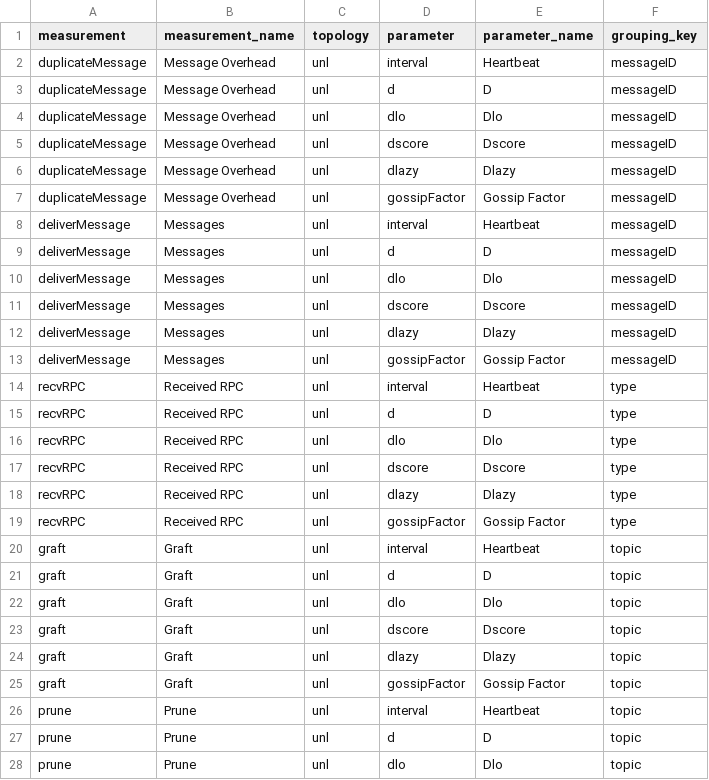
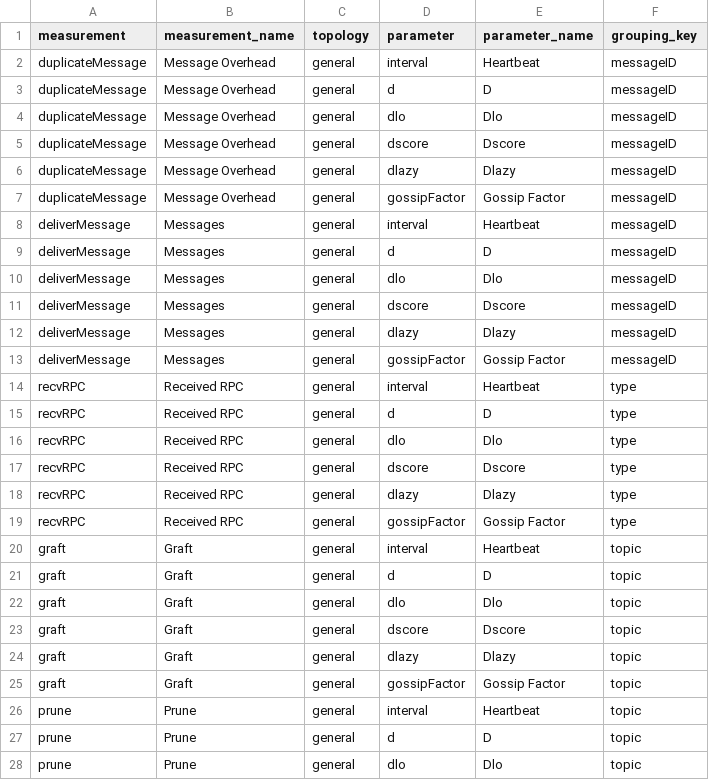
Before and after one commit to FlavScheidt/flexi-pipe, a CSV file: data/graphs_parameters.csv, drawn as a sheet; only a part is shown; the diff covers the shown part only.

Commit message:
Data analysis

```diff
--- a/data/graphs_parameters.csv
+++ b/data/graphs_parameters.csv
@@ -1,28 +1,28 @@
 measurement,measurement_name,topology,parameter,parameter_name,grouping_key
-duplicateMessage,Message Overhead,unl,interval,Heartbeat,messageID
-duplicateMessage,Message Overhead,unl,d,D,messageID
-duplicateMessage,Message Overhead,unl,dlo,Dlo,messageID
-duplicateMessage,Message Overhead,unl,dscore,Dscore,messageID
-duplicateMessage,Message Overhead,unl,dlazy,Dlazy,messageID
-duplicateMessage,Message Overhead,unl,gossipFactor,Gossip Factor,messageID
-deliverMessage,Messages,unl,interval,Heartbeat,messageID
-deliverMessage,Messages,unl,d,D,messageID
-deliverMessage,Messages,unl,dlo,Dlo,messageID
-deliverMessage,Messages,unl,dscore,Dscore,messageID
-deliverMessage,Messages,unl,dlazy,Dlazy,messageID
-deliverMessage,Messages,unl,gossipFactor,Gossip Factor,messageID
-recvRPC,Received RPC,unl,interval,Heartbeat,type
-recvRPC,Received RPC,unl,d,D,type
-recvRPC,Received RPC,unl,dlo,Dlo,type
-recvRPC,Received RPC,unl,dscore,Dscore,type
-recvRPC,Received RPC,unl,dlazy,Dlazy,type
-recvRPC,Received RPC,unl,gossipFactor,Gossip Factor,type
-graft,Graft,unl,interval,Heartbeat,topic
-graft,Graft,unl,d,D,topic
-graft,Graft,unl,dlo,Dlo,topic
-graft,Graft,unl,dscore,Dscore,topic
-graft,Graft,unl,dlazy,Dlazy,topic
-graft,Graft,unl,gossipFactor,Gossip Factor,topic
-prune,Prune,unl,interval,Heartbeat,topic
-prune,Prune,unl,d,D,topic
-prune,Prune,unl,dlo,Dlo,topic
+duplicateMessage,Message Overhead,general,interval,Heartbeat,messageID
+duplicateMessage,Message Overhead,general,d,D,messageID
+duplicateMessage,Message Overhead,general,dlo,Dlo,messageID
+duplicateMessage,Message Overhead,general,dscore,Dscore,messageID
+duplicateMessage,Message Overhead,general,dlazy,Dlazy,messageID
+duplicateMessage,Message Overhead,general,gossipFactor,Gossip Factor,messageID
+deliverMessage,Messages,general,interval,Heartbeat,messageID
+deliverMessage,Messages,general,d,D,messageID
+deliverMessage,Messages,general,dlo,Dlo,messageID
+deliverMessage,Messages,general,dscore,Dscore,messageID
+deliverMessage,Messages,general,dlazy,Dlazy,messageID
+deliverMessage,Messages,general,gossipFactor,Gossip Factor,messageID
+recvRPC,Received RPC,general,interval,Heartbeat,type
+recvRPC,Received RPC,general,d,D,type
+recvRPC,Received RPC,general,dlo,Dlo,type
+recvRPC,Received RPC,general,dscore,Dscore,type
+recvRPC,Received RPC,general,dlazy,Dlazy,type
+recvRPC,Received RPC,general,gossipFactor,Gossip Factor,type
+graft,Graft,general,interval,Heartbeat,topic
+graft,Graft,general,d,D,topic
+graft,Graft,general,dlo,Dlo,topic
+graft,Graft,general,dscore,Dscore,topic
+graft,Graft,general,dlazy,Dlazy,topic
+graft,Graft,general,gossipFactor,Gossip Factor,topic
+prune,Prune,general,interval,Heartbeat,topic
+prune,Prune,general,d,D,topic
+prune,Prune,general,dlo,Dlo,topic
```
Also changed, not shown: 3 edited cells elsewhere in this file, 8 other files.
